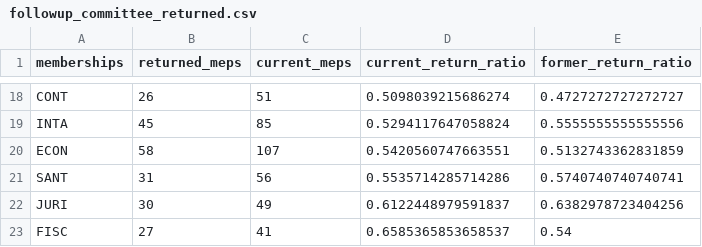
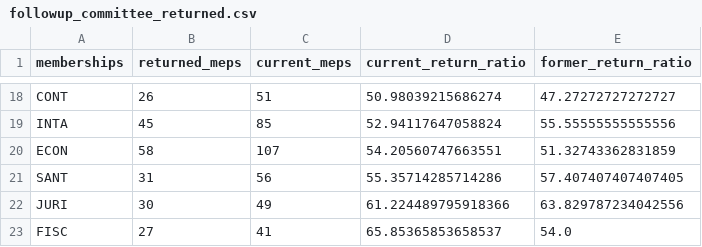
Before and after one commit to SWRdata/p081_euparlament_divers, a CSV file: analysis/followup_committee_returned.csv, drawn as a sheet; only a part is shown, gaps mark what is left out; the diff covers the shown part only; the diff names each change by its address in the sheet, - before the commit and + after, or states it on an @@ line.

```diff
--- a/analysis/followup_committee_returned.csv
+++ b/analysis/followup_committee_returned.csv
-D18 (current_return_ratio): 0.5098039215686274
+D18 (current_return_ratio): 50.98039215686274
-E18 (former_return_ratio): 0.4727272727272727
+E18 (former_return_ratio): 47.27272727272727
-D19 (current_return_ratio): 0.5294117647058824
+D19 (current_return_ratio): 52.94117647058824
-E19 (former_return_ratio): 0.5555555555555556
+E19 (former_return_ratio): 55.55555555555556
-D20 (current_return_ratio): 0.5420560747663551
+D20 (current_return_ratio): 54.20560747663551
-E20 (former_return_ratio): 0.5132743362831859
+E20 (former_return_ratio): 51.32743362831859
-D21 (current_return_ratio): 0.5535714285714286
+D21 (current_return_ratio): 55.35714285714286
-E21 (former_return_ratio): 0.5740740740740741
+E21 (former_return_ratio): 57.407407407407405
-D22 (current_return_ratio): 0.6122448979591837
+D22 (current_return_ratio): 61.224489795918366
-E22 (former_return_ratio): 0.6382978723404256
+E22 (former_return_ratio): 63.829787234042556
-D23 (current_return_ratio): 0.6585365853658537
+D23 (current_return_ratio): 65.85365853658537
-E23 (former_return_ratio): 0.54
+E23 (former_return_ratio): 54.0
```
Also changed, not shown: 32 edited cells elsewhere in this file, analysis/followup_country_men.csv, analysis/followup_country_returned.csv, 4 other files.
